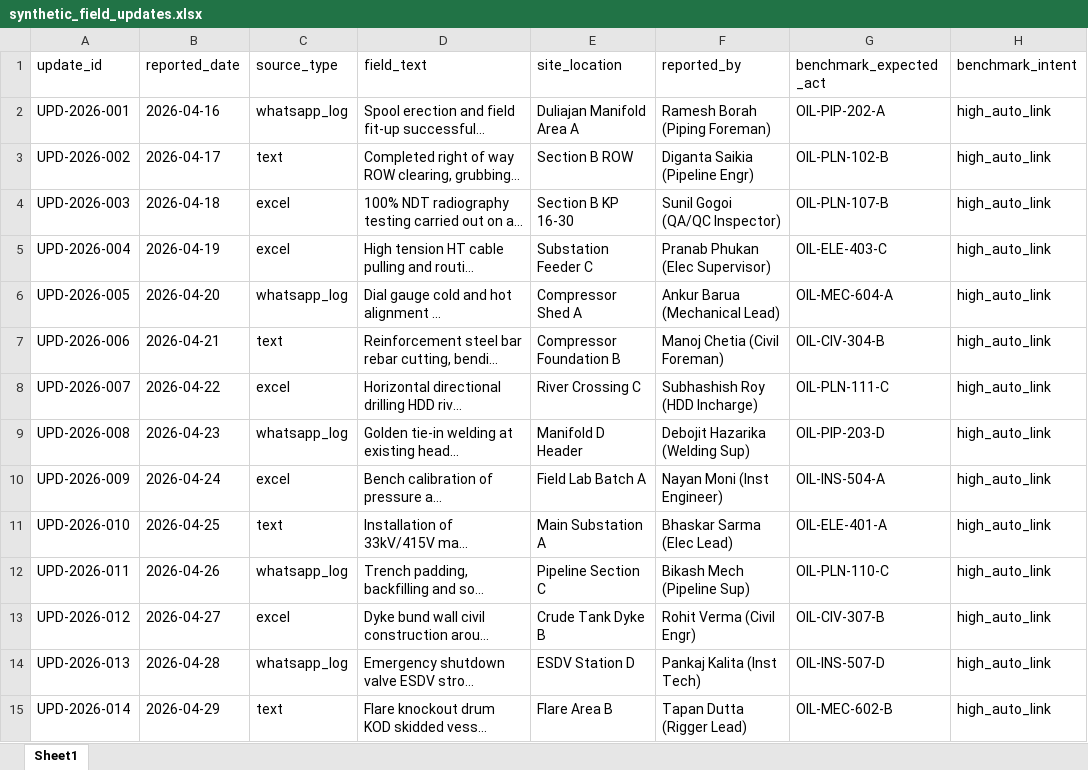
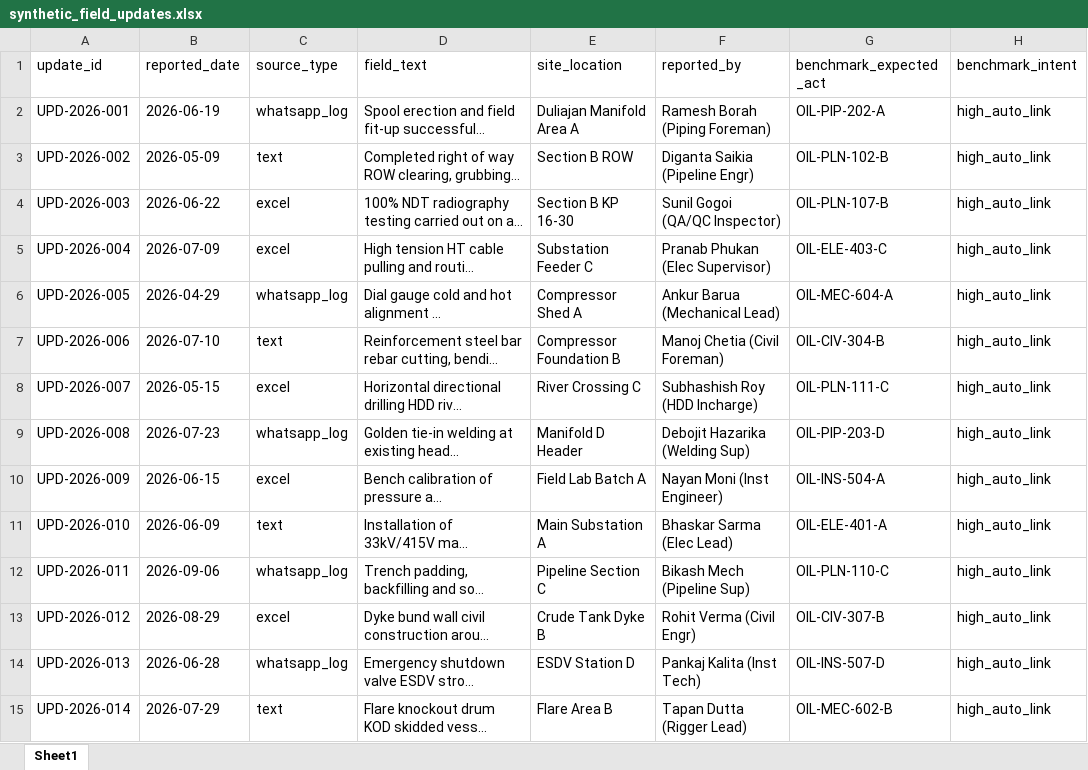
Before and after one commit to dinamsingh/Setu, an Excel workbook: data/synthetic_field_updates.xlsx, sheet Sheet1, drawn as a sheet; only a part is shown; long unchanged cells end in …; values as stored, in another font and other column widths than the file's, no borders; the diff covers the shown part only; the diff names each change by its address in the sheet, - before the commit and + after, or states it on an @@ line.

Commit message:
Phase 4: Benchmark date-coherence, ground-truth validation guard, location-aware matching & ambiguity recalibration

```diff
--- a/data/synthetic_field_updates.xlsx (sheet Sheet1)
+++ b/data/synthetic_field_updates.xlsx (sheet Sheet1)
-B2 (reported_date): 2026-04-16
+B2 (reported_date): 2026-06-19
-B3 (reported_date): 2026-04-17
+B3 (reported_date): 2026-05-09
-B4 (reported_date): 2026-04-18
+B4 (reported_date): 2026-06-22
-B5 (reported_date): 2026-04-19
+B5 (reported_date): 2026-07-09
-B6 (reported_date): 2026-04-20
+B6 (reported_date): 2026-04-29
-B7 (reported_date): 2026-04-21
+B7 (reported_date): 2026-07-10
-B8 (reported_date): 2026-04-22
+B8 (reported_date): 2026-05-15
-B9 (reported_date): 2026-04-23
+B9 (reported_date): 2026-07-23
-B10 (reported_date): 2026-04-24
+B10 (reported_date): 2026-06-15
-B11 (reported_date): 2026-04-25
+B11 (reported_date): 2026-06-09
-B12 (reported_date): 2026-04-26
+B12 (reported_date): 2026-09-06
-B13 (reported_date): 2026-04-27
+B13 (reported_date): 2026-08-29
-B14 (reported_date): 2026-04-28
+B14 (reported_date): 2026-06-28
-B15 (reported_date): 2026-04-29
+B15 (reported_date): 2026-07-29
```
Also changed, not shown: 24 edited cells elsewhere in this sheet, 14 other files.
